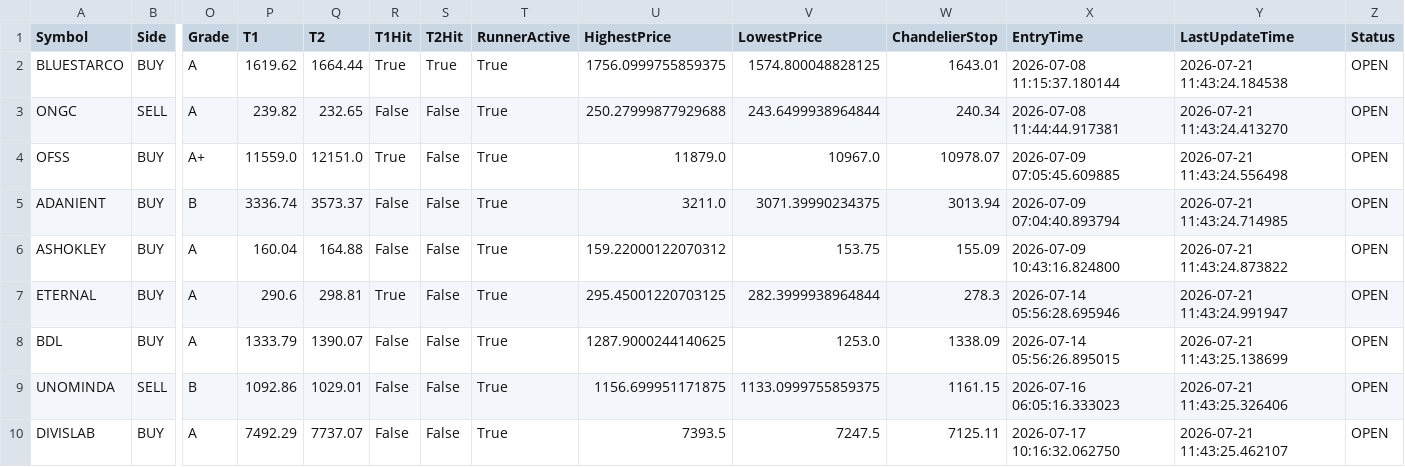
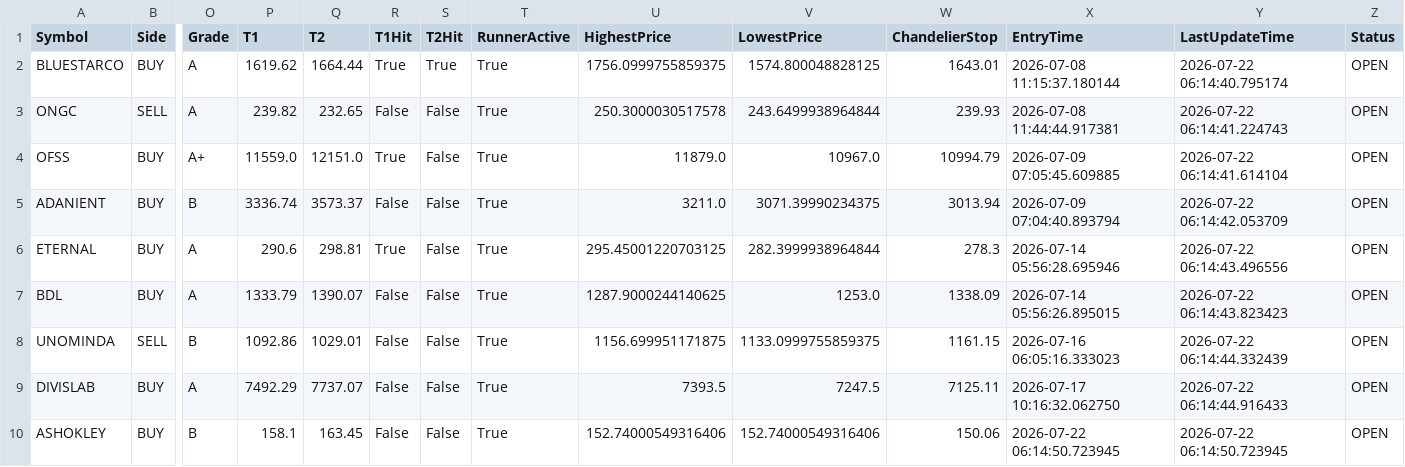
Before and after one commit to bakshad/Hybrid-FVG-Sniper, a CSV file: active_positions.csv, drawn as a sheet; only a part is shown, gaps mark what is left out; removed rows and columns are numbered as before the commit, all else as after; rows hold the shown columns only; the diff names each change by its address in the sheet, - before the commit and + after, or states it on an @@ line.

```diff
--- a/active_positions.csv
+++ b/active_positions.csv
-Y2 (LastUpdateTime): 2026-07-21 11:43:24.184538
+Y2 (LastUpdateTime): 2026-07-22 06:14:40.795174
-U3 (HighestPrice): 250.27999877929688
+U3 (HighestPrice): 250.3000030517578
-W3 (ChandelierStop): 240.34
+W3 (ChandelierStop): 239.93
-Y3 (LastUpdateTime): 2026-07-21 11:43:24.413270
+Y3 (LastUpdateTime): 2026-07-22 06:14:41.224743
-W4 (ChandelierStop): 10978.07
+W4 (ChandelierStop): 10994.79
-Y4 (LastUpdateTime): 2026-07-21 11:43:24.556498
+Y4 (LastUpdateTime): 2026-07-22 06:14:41.614104
-Y5 (LastUpdateTime): 2026-07-21 11:43:24.714985
+Y5 (LastUpdateTime): 2026-07-22 06:14:42.053709
-row 6: ASHOKLEY | BUY | A | 160.04 | 164.88 | False | False | True | 159.22000122070312 | 153.75 | 155.09 | 2026-07-09 10:43:16.824800 | 2026-07-21 11:43:24.873822 | OPEN
-Y6 (LastUpdateTime): 2026-07-21 11:43:24.991947
+Y6 (LastUpdateTime): 2026-07-22 06:14:43.496556
-Y7 (LastUpdateTime): 2026-07-21 11:43:25.138699
+Y7 (LastUpdateTime): 2026-07-22 06:14:43.823423
-Y8 (LastUpdateTime): 2026-07-21 11:43:25.326406
+Y8 (LastUpdateTime): 2026-07-22 06:14:44.332439
-Y9 (LastUpdateTime): 2026-07-21 11:43:25.462107
+Y9 (LastUpdateTime): 2026-07-22 06:14:44.916433
+row 10: ASHOKLEY | BUY | B | 158.1 | 163.45 | False | False | True | 152.74000549316406 | 152.74000549316406 | 150.06 | 2026-07-22 06:14:50.723945 | 2026-07-22 06:14:50.723945 | OPEN
```
Also changed, not shown: trade_history.csv.
